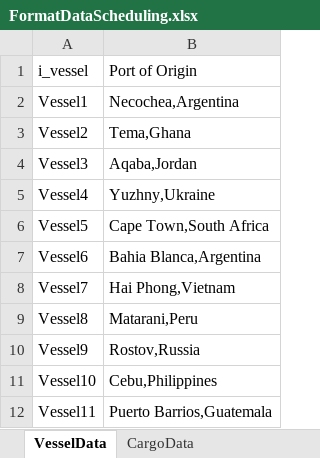
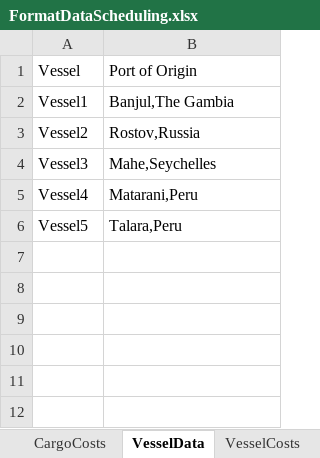
Before and after one commit to aimms/vessel-scheduling, an Excel workbook: data/FormatDataScheduling.xlsx, sheet VesselData, drawn as a sheet; values as stored, in another font and other column widths than the file's, no borders; the diff names each change by its address in the sheet, - before the commit and + after, or states it on an @@ line.

Commit message:
Generated data completed, pos execution and all inputs done.

```diff
--- a/data/FormatDataScheduling.xlsx (sheet VesselData)
+++ b/data/FormatDataScheduling.xlsx (sheet VesselData)
-A1: i_vessel
+A1: Vessel
-B2: Necochea,Argentina
+B2: Banjul,The Gambia
-B3: Tema,Ghana
+B3: Rostov,Russia
-B4: Aqaba,Jordan
+B4: Mahe,Seychelles
-B5: Yuzhny,Ukraine
+B5: Matarani,Peru
-B6: Cape Town,South Africa
+B6: Talara,Peru
-row 7: Vessel6 | Bahia Blanca,Argentina
-row 8: Vessel7 | Hai Phong,Vietnam
-row 9: Vessel8 | Matarani,Peru
-row 10: Vessel9 | Rostov,Russia
-row 11: Vessel10 | Cebu,Philippines
-row 12: Vessel11 | Puerto Barrios,Guatemala
```
Also changed, not shown: sheet DistanceBetweenLocations, sheet LocationCosts, sheet CargoCosts, sheet CargoData, sheet VesselCosts, sheet LocationData, 1 more sheet, other sheet tabs, 28 other files.
